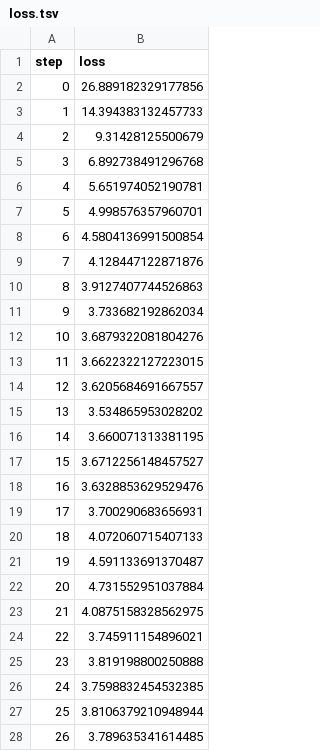
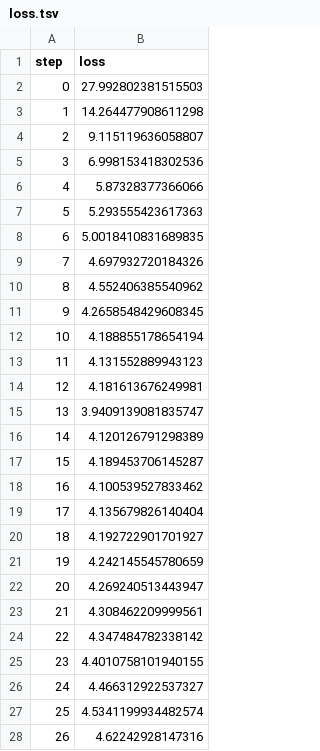
Before and after one commit to DQYZHWK/DVC_ner, a TSV file: results/train/plots/metrics/eval/loss.tsv, drawn as a sheet; only a part is shown; the diff covers the shown part only.

```diff
--- a/results/train/plots/metrics/eval/loss.tsv
+++ b/results/train/plots/metrics/eval/loss.tsv
@@ -1,28 +1,28 @@
 step	loss
-0	26.889182329177856
-1	14.394383132457733
-2	9.31428125500679
-3	6.892738491296768
-4	5.651974052190781
-5	4.998576357960701
-6	4.5804136991500854
-7	4.128447122871876
-8	3.9127407744526863
-9	3.733682192862034
-10	3.6879322081804276
-11	3.6622322127223015
-12	3.6205684691667557
-13	3.534865953028202
-14	3.660071313381195
-15	3.6712256148457527
-16	3.6328853629529476
-17	3.700290683656931
-18	4.072060715407133
-19	4.591133691370487
-20	4.731552951037884
-21	4.0875158328562975
-22	3.745911154896021
-23	3.819198800250888
-24	3.7598832454532385
-25	3.8106379210948944
-26	3.789635341614485
+0	27.992802381515503
+1	14.264477908611298
+2	9.115119636058807
+3	6.998153418302536
+4	5.87328377366066
+5	5.293555423617363
+6	5.0018410831689835
+7	4.697932720184326
+8	4.552406385540962
+9	4.2658548429608345
+10	4.188855178654194
+11	4.131552889943123
+12	4.181613676249981
+13	3.9409139081835747
+14	4.120126791298389
+15	4.189453706145287
+16	4.100539527833462
+17	4.135679826140404
+18	4.192722901701927
+19	4.242145545780659
+20	4.269240513443947
+21	4.308462209999561
+22	4.347484782338142
+23	4.4010758101940155
+24	4.466312922537327
+25	4.5341199934482574
+26	4.62242928147316
```
Also changed, not shown: 3 edited cells elsewhere in this file, results/train/plots/metrics/train/loss.tsv, 9 other files.
